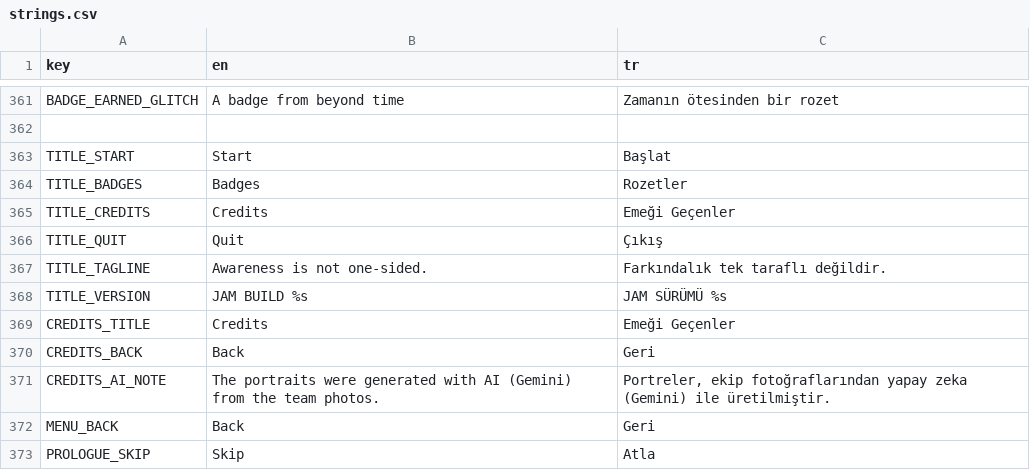
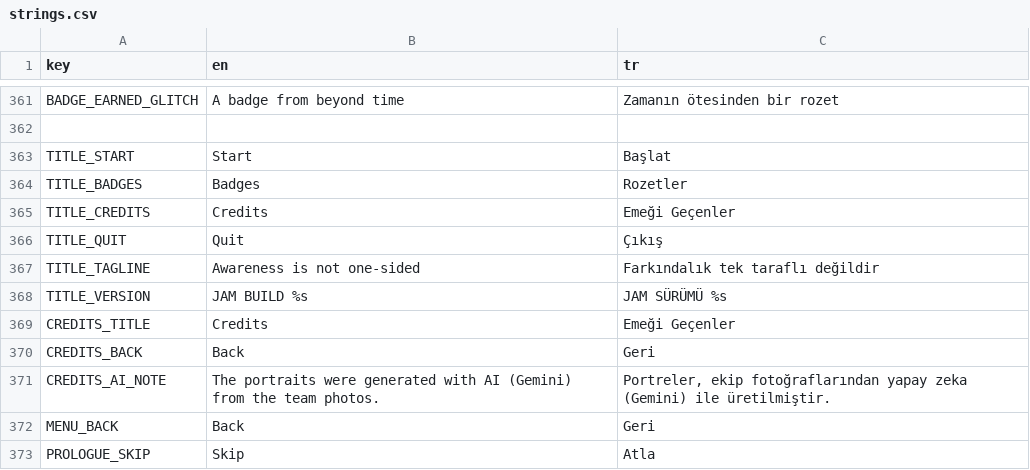
Before and after one commit to memoksin/3play, a CSV file: locale/strings.csv, drawn as a sheet; only a part is shown, gaps mark what is left out.

```diff
--- a/locale/strings.csv
+++ b/locale/strings.csv
@@ -366,3 +366,3 @@ TITLE_CREDITS,"Credits","Emeği Geçenler"
 TITLE_QUIT,"Quit","Çıkış"
-TITLE_TAGLINE,"Awareness is not one-sided.","Farkındalık tek taraflı değildir."
+TITLE_TAGLINE,"Awareness is not one-sided","Farkındalık tek taraflı değildir"
 TITLE_VERSION,"JAM BUILD %s","JAM SÜRÜMÜ %s"
```
Also changed, not shown: 1 other file.
